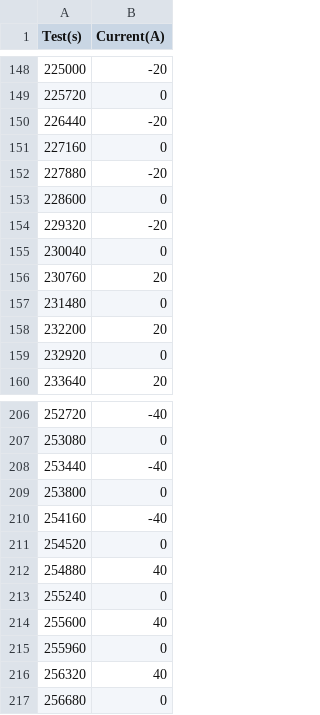
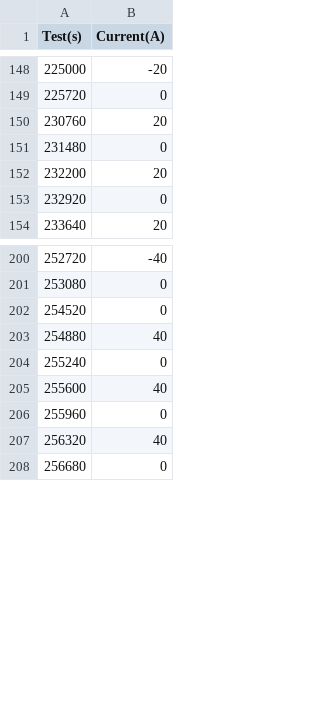
Before and after one commit to cshono94/cee292x-soc-est-error, a CSV file: cycles-raw/pulse_merged.csv, drawn as a sheet; only a part is shown, gaps mark what is left out; the diff names each change by its address in the sheet, - before the commit and + after, or states it on an @@ line.

Commit message:
fixed pulse merged

```diff
--- a/cycles-raw/pulse_merged.csv
+++ b/cycles-raw/pulse_merged.csv
-row 150: 226440 | -20
-row 151: 227160 | 0
-row 152: 227880 | -20
-row 153: 228600 | 0
-row 154: 229320 | -20
-row 155: 230040 | 0
-row 208: 253440 | -40
-row 209: 253800 | 0
-row 210: 254160 | -40
```
Also changed, not shown: 1 other file.
